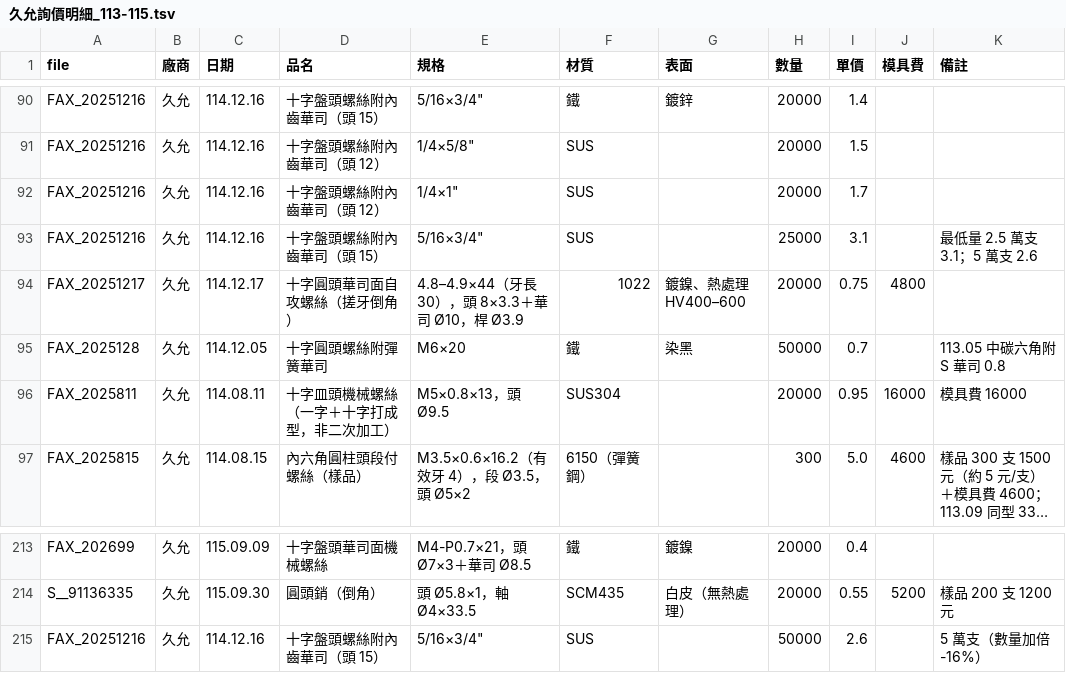
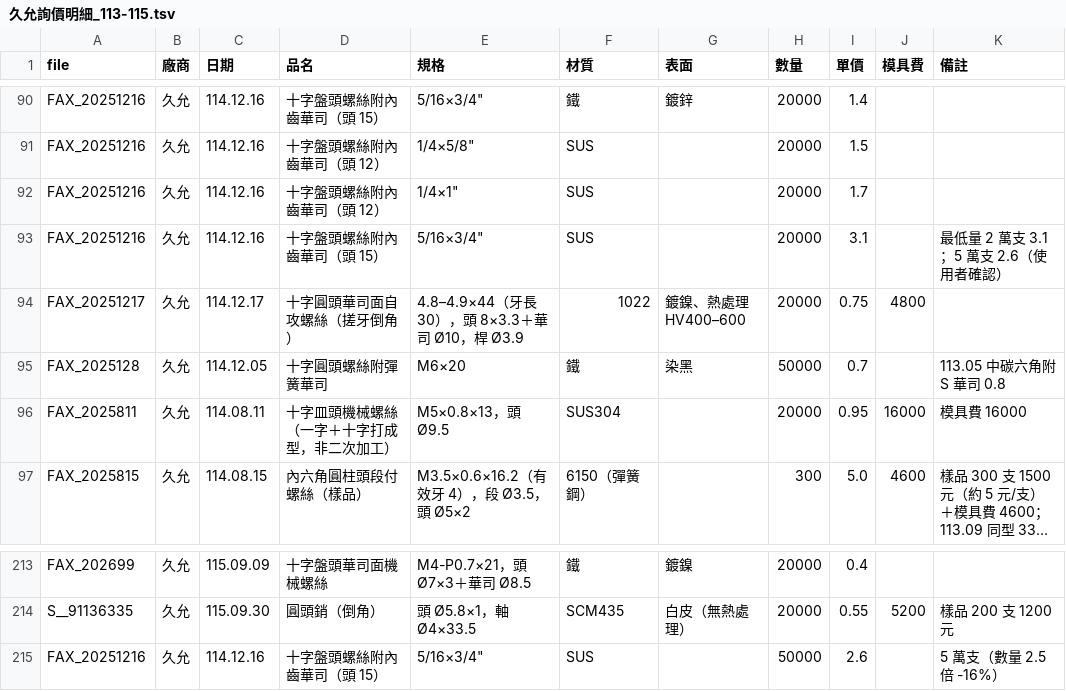
Before and after one commit to bryan7310/bryan7310, a TSV file: analysis/久允詢價明細_113-115.tsv, drawn as a sheet; only a part is shown, gaps mark what is left out; long unchanged cells end in ….

```diff
--- a/analysis/久允詢價明細_113-115.tsv
+++ b/analysis/久允詢價明細_113-115.tsv
@@ -92,3 +92,3 @@ FAX_20251216	久允	114.12.16	十字盤頭螺絲附內齒華司（頭 12）	"1/4
 FAX_20251216	久允	114.12.16	十字盤頭螺絲附內齒華司（頭 12）	"1/4×1"""	SUS		20000	1.7		
-FAX_20251216	久允	114.12.16	十字盤頭螺絲附內齒華司（頭 15）	"5/16×3/4"""	SUS		25000	3.1		最低量 2.5 萬支 3.1；5 萬支 2.6
+FAX_20251216	久允	114.12.16	十字盤頭螺絲附內齒華司（頭 15）	"5/16×3/4"""	SUS		20000	3.1		最低量 2 萬支 3.1；5 萬支 2.6（使用者確認）
 FAX_20251217	久允	114.12.17	十字圓頭華司面自攻螺絲（搓牙倒角）	4.8–4.9×44（牙長 30），頭 8×3.3＋華司 Ø10，桿 Ø3.9	1022	鍍鎳、熱處理 HV400–600	20000	0.75	4800	
@@ -214,2 +214,2 @@ FAX_202699	久允	115.09.09	十字盤頭華司面機械螺絲	M4-P0.7×21，頭
 S__91136335	久允	115.09.30	圓頭銷（倒角）	頭 Ø5.8×1，軸 Ø4×33.5	SCM435	白皮（無熱處理）	20000	0.55	5200	樣品 200 支 1200 元
-FAX_20251216	久允	114.12.16	十字盤頭螺絲附內齒華司（頭 15）	"5/16×3/4"""	SUS		50000	2.6		5 萬支（數量加倍 -16%）
+FAX_20251216	久允	114.12.16	十字盤頭螺絲附內齒華司（頭 15）	"5/16×3/4"""	SUS		50000	2.6		5 萬支（數量 2.5 倍 -16%）
```
Also changed, not shown: 3 other files.
